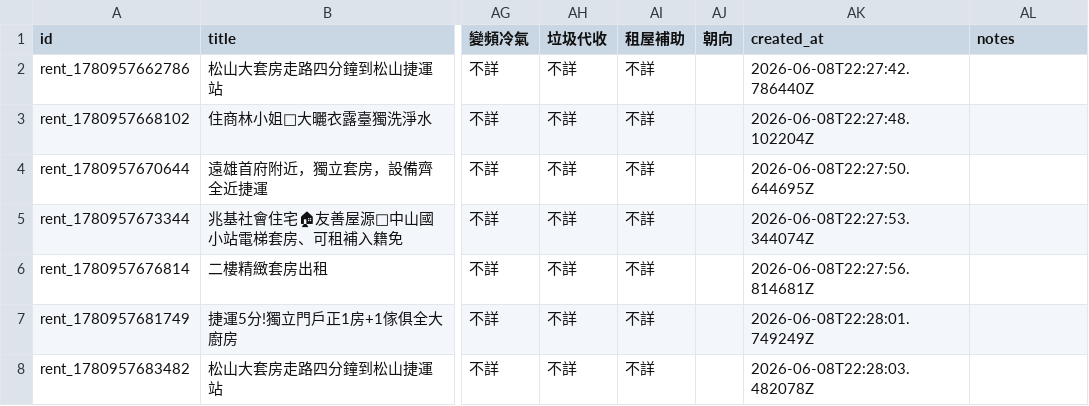
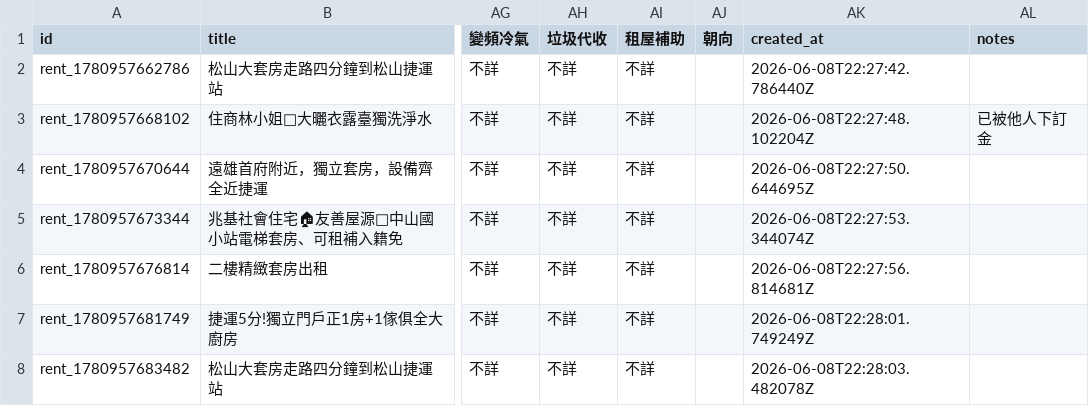
Before and after one commit to CyberPotato0416/Home_map-center, a CSV file: public/rentals_import.csv, drawn as a sheet; only a part is shown, gaps mark what is left out; the diff names each change by its address in the sheet, - before the commit and + after, or states it on an @@ line.

Commit message:
update notes for 住商林小姐: 已被他人下訂金

```diff
--- a/public/rentals_import.csv
+++ b/public/rentals_import.csv
-AL3 (notes): (empty)
+AL3 (notes): 已被他人下訂金
```
